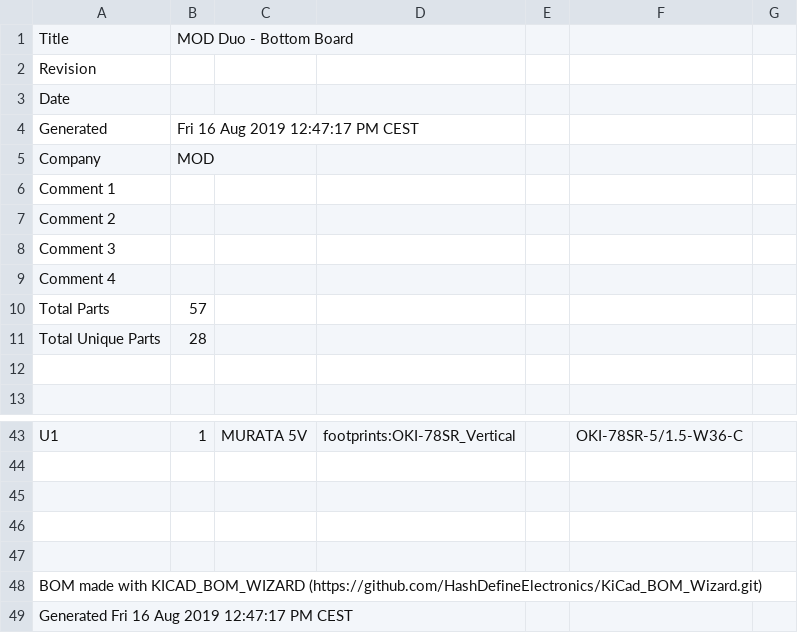
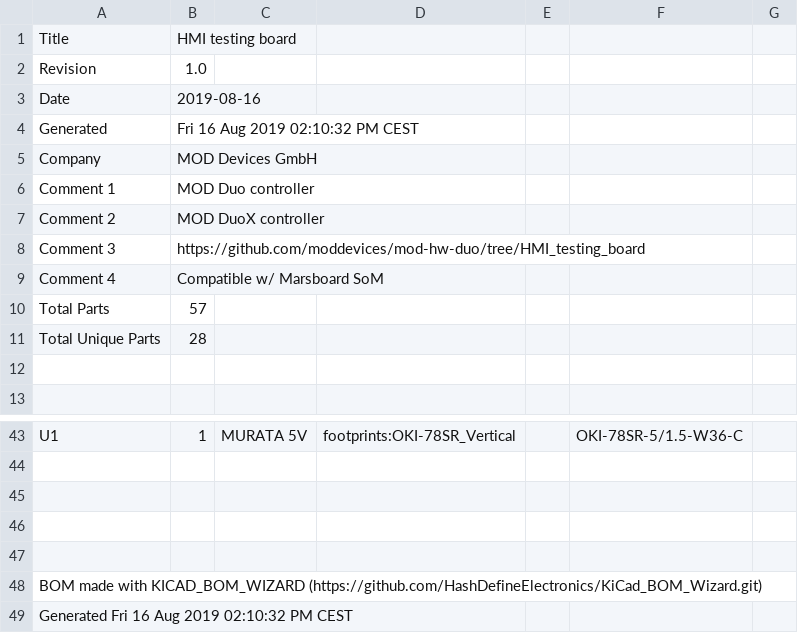
Before and after one commit to mod-audio/mod-hw-duo, a CSV file: hw-design/bottom-board/bottom-board.csv, drawn as a sheet; only a part is shown, gaps mark what is left out; the diff covers the shown part only.

```diff
--- a/hw-design/bottom-board/bottom-board.csv
+++ b/hw-design/bottom-board/bottom-board.csv
@@ -1,10 +1,10 @@
-Title,MOD Duo - Bottom Board
-Revision,
-Date,
-Generated,Fri 16 Aug 2019 12:47:17 PM CEST
-Company,MOD
-Comment 1,
-Comment 2,
-Comment 3,
-Comment 4,
+Title,HMI testing board
+Revision,1.0
+Date,2019-08-16
+Generated,Fri 16 Aug 2019 02:10:32 PM CEST
+Company,MOD Devices GmbH
+Comment 1,MOD Duo controller
+Comment 2,MOD DuoX controller
+Comment 3,https://github.com/moddevices/mod-hw-duo/tree/HMI_testing_board
+Comment 4,Compatible w/ Marsboard SoM
 Total Parts,57
@@ -48,2 +48,2 @@ U1 ,1,MURATA 5V,footprints:OKI-78SR_Vertical,,OKI-78SR-5/1.5-W36-C
 BOM made with KICAD_BOM_WIZARD (https://github.com/HashDefineElectronics/KiCad_BOM_Wizard.git)
-Generated Fri 16 Aug 2019 12:47:17 PM CEST
+Generated Fri 16 Aug 2019 02:10:32 PM CEST
```
Also changed, not shown: 3 added rows, 3 removed rows and 20 edited cells elsewhere in this file, 10 other files.
